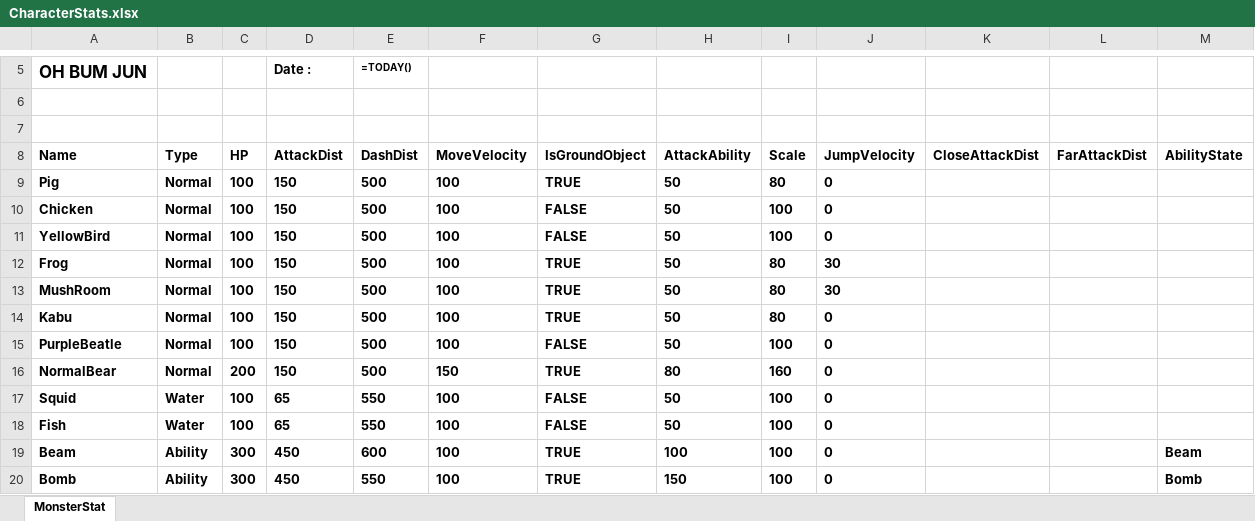
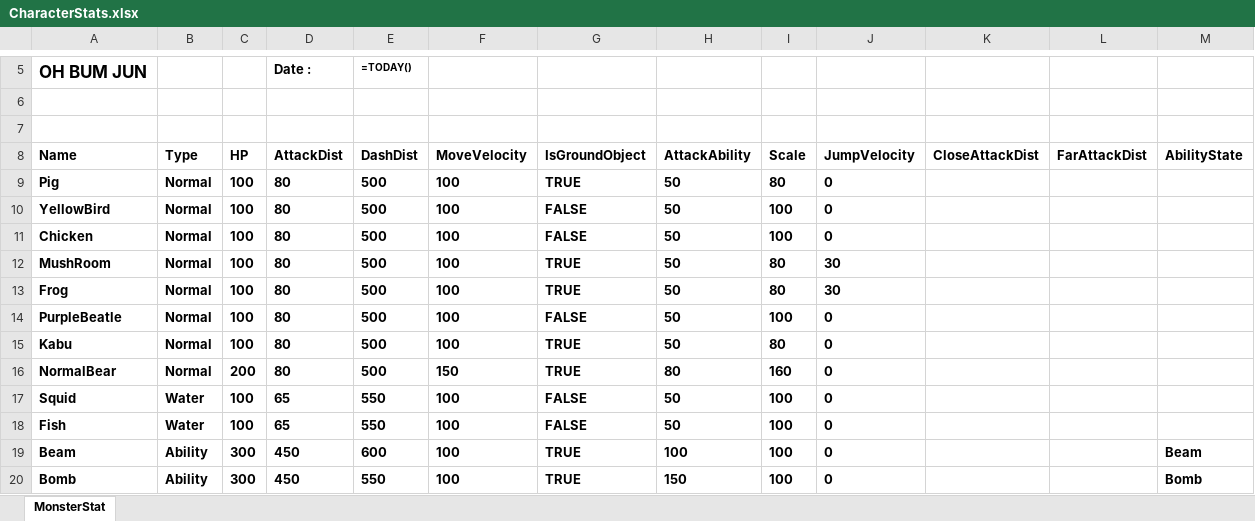
Before and after one commit to ohbumjun/2DGameDX2D_Kirby, an Excel workbook: CharacterStats.xlsx, sheet MonsterStat, drawn as a sheet; only a part is shown, gaps mark what is left out; values as stored, in another font and other column widths than the file's, no borders; formulas without a stored value are shown as written; charts and pictures not drawn; removed rows and columns are numbered as before the commit, all else as after; the diff names each change by its address in the sheet, - before the commit and + after, or states it on an @@ line.

```diff
--- a/CharacterStats.xlsx (sheet MonsterStat)
+++ b/CharacterStats.xlsx (sheet MonsterStat)
-D9 (AttackDist): 150
+D9 (AttackDist): 80
-row 10: Chicken | Normal | 100 | 150 | 500 | 100 | FALSE | 50 | 100 | 0
-D10:D14 (AttackDist): 150
+D10:D14 (AttackDist): 80
-A11 (Name): Frog
+A11 (Name): Chicken
-G11 (IsGroundObject): TRUE
+G11 (IsGroundObject): FALSE
-I11 (Scale): 80
+I11 (Scale): 100
-J11 (JumpVelocity): 30
+J11 (JumpVelocity): 0
-A13 (Name): Kabu
+A13 (Name): Frog
-J13 (JumpVelocity): 0
+J13 (JumpVelocity): 30
+row 15: Kabu | Normal | 100 | 80 | 500 | 100 | TRUE | 50 | 80 | 0
-D16 (AttackDist): 150
+D16 (AttackDist): 80
```
Also changed, not shown: 13 other files.
